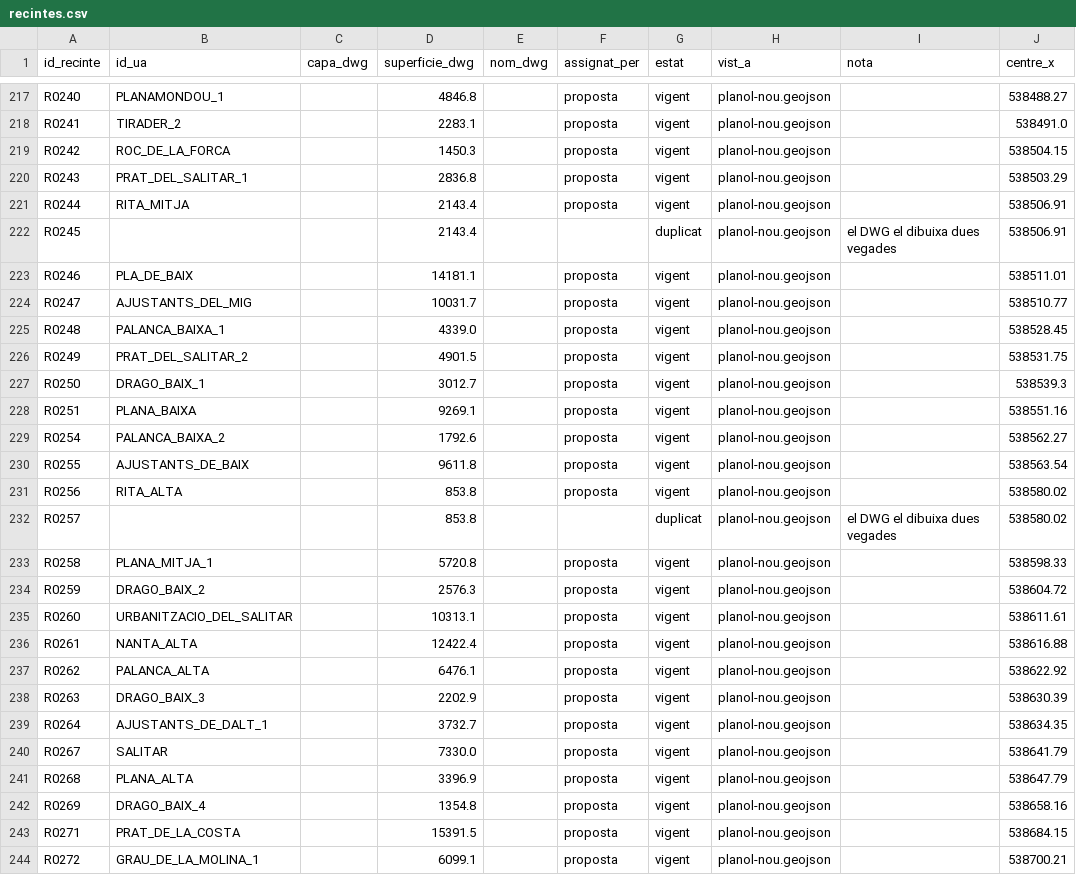
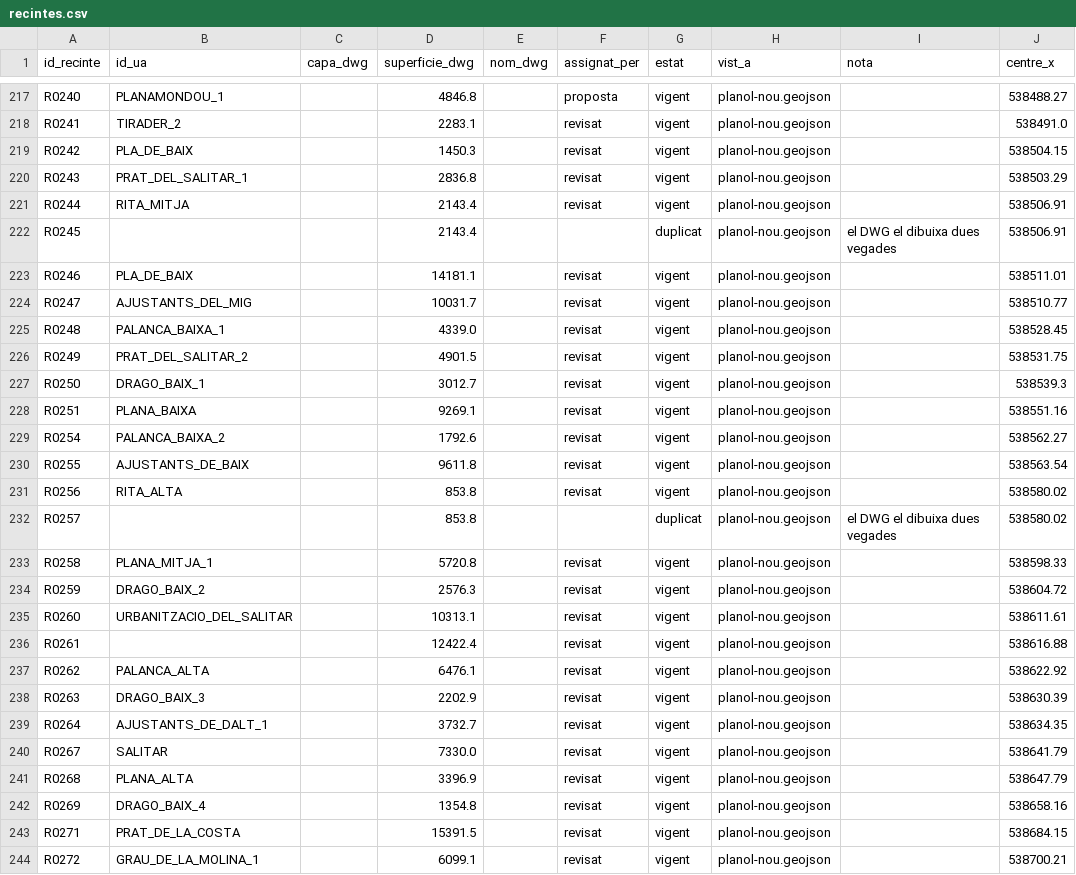
Before and after one commit to trumfa/poupencamp, a CSV file: data/recintes.csv, drawn as a sheet; only a part is shown, gaps mark what is left out; the diff covers the shown part only; the diff names each change by its address in the sheet, - before the commit and + after, or states it on an @@ line.

```diff
--- a/data/recintes.csv
+++ b/data/recintes.csv
-F218:F221 (assignat_per): proposta
+F218:F221 (assignat_per): revisat
-B219 (id_ua): ROC_DE_LA_FORCA
+B219 (id_ua): PLA_DE_BAIX
-F223:F231 (assignat_per): proposta
+F223:F231 (assignat_per): revisat
-F233:F244 (assignat_per): proposta
+F233:F244 (assignat_per): revisat
-B236 (id_ua): NANTA_ALTA
+B236 (id_ua): (empty)
```
Also changed, not shown: 103 edited cells elsewhere in this file.
